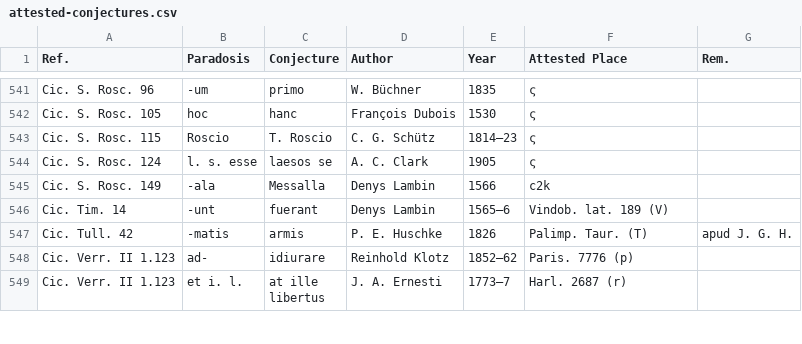
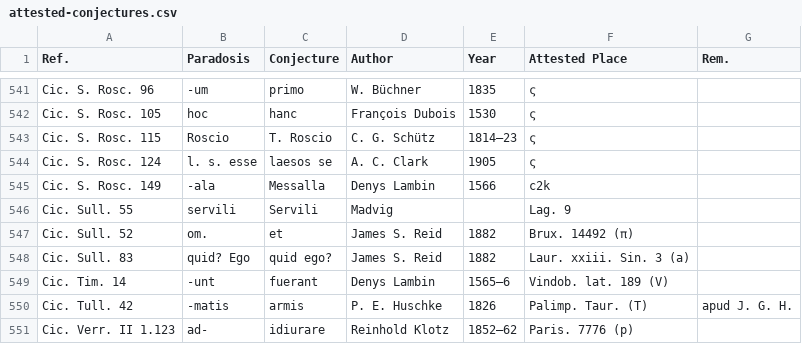
Before and after one commit to tkb-github/attested-conjectures, a CSV file: attested-conjectures.csv, drawn as a sheet; only a part is shown, gaps mark what is left out; the shorter side is filled out with more unchanged rows.

Commit message:
Update attested-conjectures.csv

```diff
--- a/attested-conjectures.csv
+++ b/attested-conjectures.csv
@@ -545,2 +545,5 @@ Cic. S. Rosc. 124,l. s. esse,laesos se,A. C. Clark,1905,ς,
 Cic. S. Rosc. 149,-ala,Messalla,Denys Lambin,1566,c2k,
+Cic. Sull. 55,servili,Servili,Madvig,,Lag. 9,
+Cic. Sull. 52,om.,et,James S. Reid,1882,Brux. 14492 (π),
+Cic. Sull. 83,quid? Ego,quid ego?,James S. Reid,1882,Laur. xxiii. Sin. 3 (a),
 Cic. Tim. 14,-unt,fuerant,Denys Lambin,1565–6,Vindob. lat. 189 (V),
```
